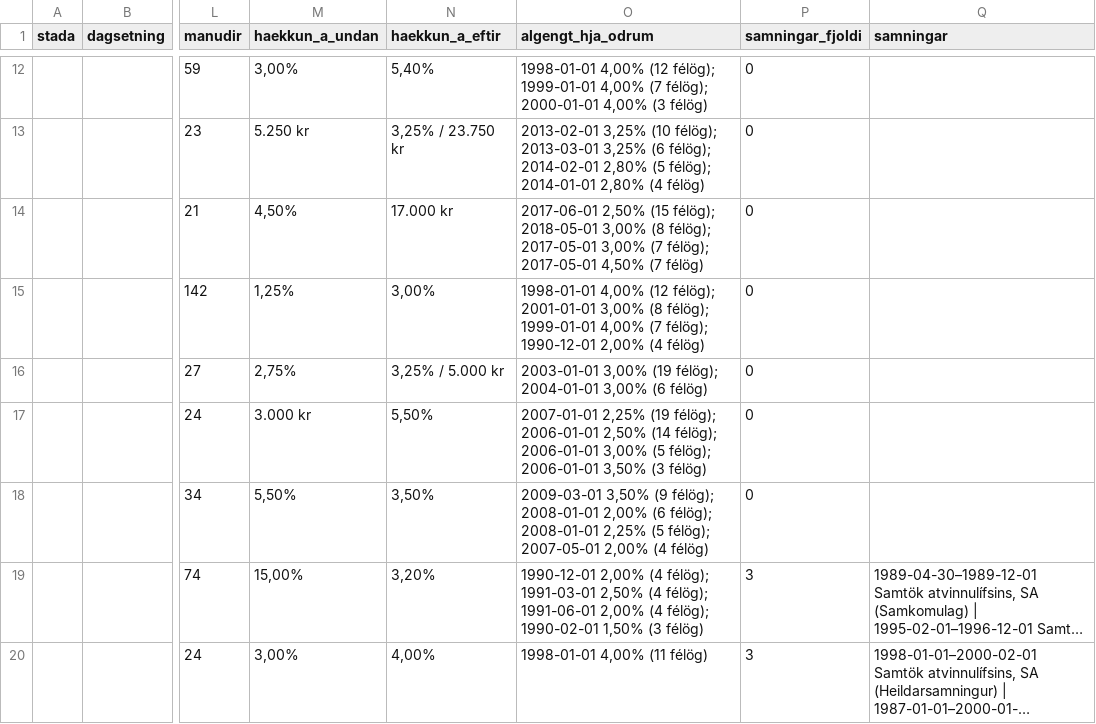
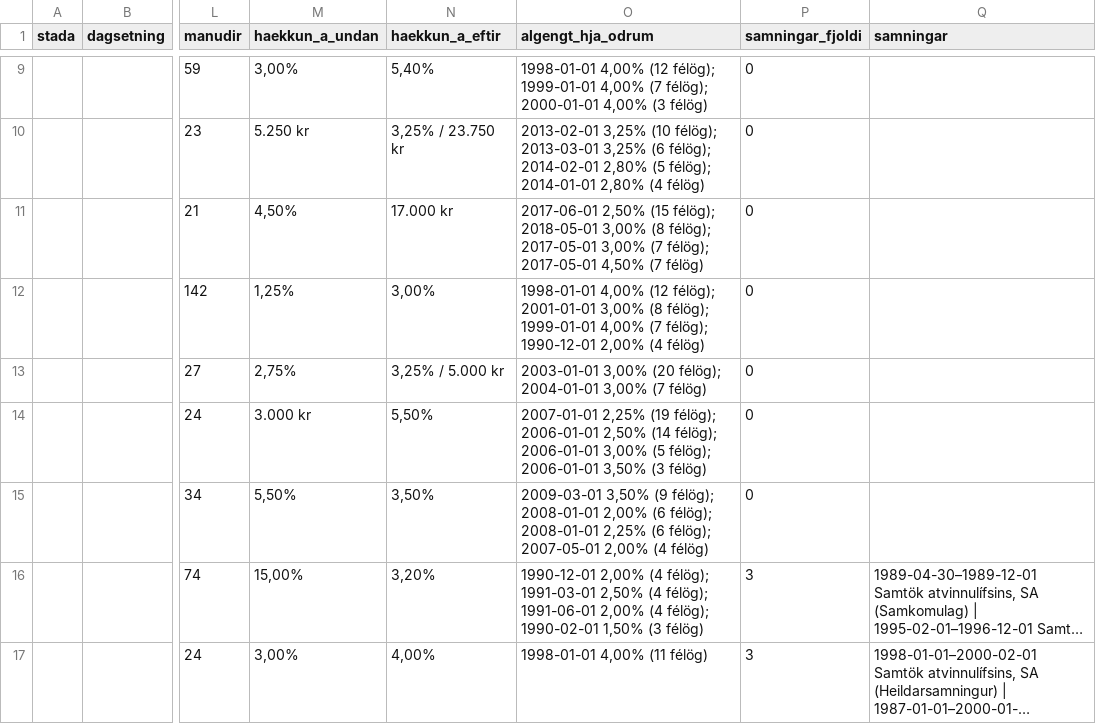
Before and after one commit to kristinnthor/kjarasamningar, a CSV file: yfirferd/eydur.csv, drawn as a sheet; only a part is shown, gaps mark what is left out; long unchanged cells end in …; addresses are those after the commit; the diff covers the shown part only; the diff names each change by its address in the sheet, - before the commit and + after, or states it on an @@ line.

```diff
--- a/yfirferd/eydur.csv
+++ b/yfirferd/eydur.csv
-O13 (algengt_hja_odrum): 2003-01-01 3,00% (19 félög); 2004-01-01 3,00% (6 félög)
+O13 (algengt_hja_odrum): 2003-01-01 3,00% (20 félög); 2004-01-01 3,00% (7 félög)
-O15 (algengt_hja_odrum): …2008-01-01 2,25% (5 félög); 2007-05-01…
+O15 (algengt_hja_odrum): …2008-01-01 2,25% (6 félög); 2007-05-01…
```
Also changed, not shown: 2 added rows, 5 removed rows and 8 edited cells elsewhere in this file, gogn/felog.csv, gogn/handvirkar_leidrettingar.csv, 22 other files.
